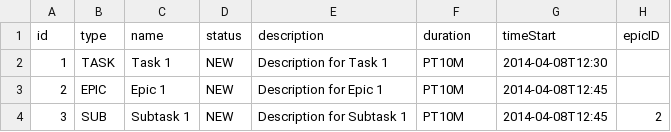
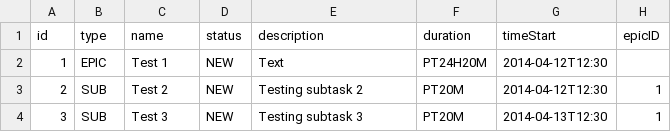
Before and after one commit to RAYADANN/java-kanban, a CSV file: src/com/yandex/sprint_4/resources/Data.csv, drawn as a sheet.

```diff
--- a/src/com/yandex/sprint_4/resources/Data.csv
+++ b/src/com/yandex/sprint_4/resources/Data.csv
@@ -1,4 +1,4 @@
 id;type;name;status;description;duration;timeStart;epicID
-1;TASK;Task 1;NEW;Description for Task 1;PT10M;2014-04-08T12:30;
-2;EPIC;Epic 1;NEW;Description for Epic 1;PT10M;2014-04-08T12:45;
-3;SUB;Subtask 1;NEW;Description for Subtask 1;PT10M;2014-04-08T12:45;2
+1;EPIC;Test 1;NEW;Text;PT24H20M;2014-04-12T12:30;
+2;SUB;Test 2;NEW;Testing subtask 2;PT20M;2014-04-12T12:30;1
+3;SUB;Test 3;NEW;Testing subtask 3;PT20M;2014-04-13T12:30;1
```
Also changed, not shown: out/production/java-kanban/com/yandex/sprint_4/resources/Data.csv, 19 other files.
